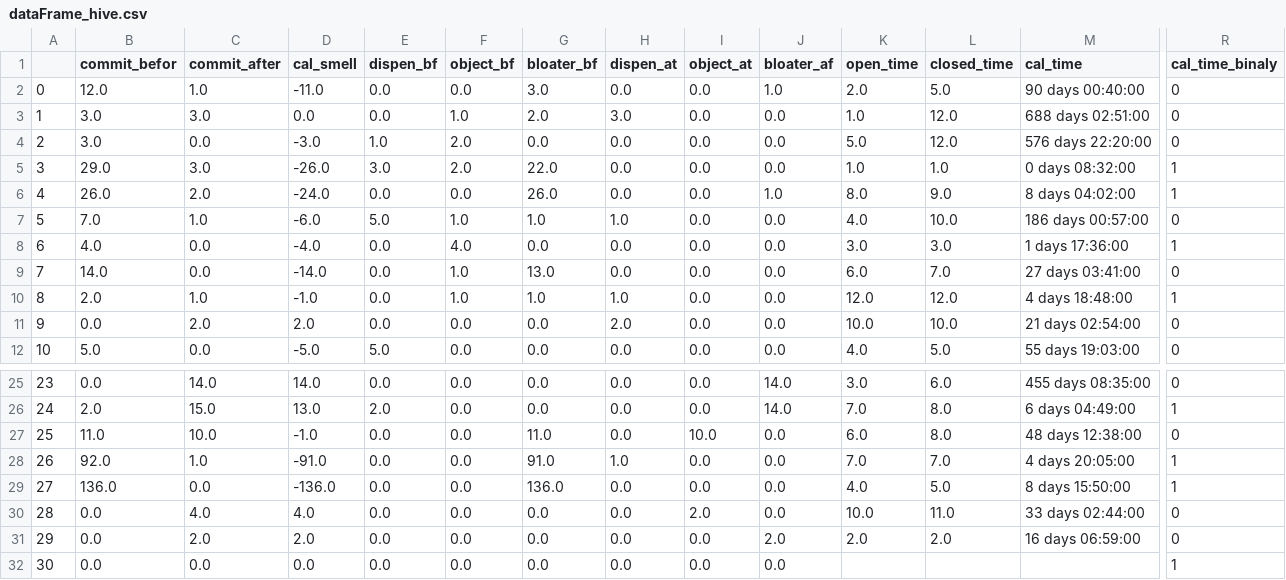
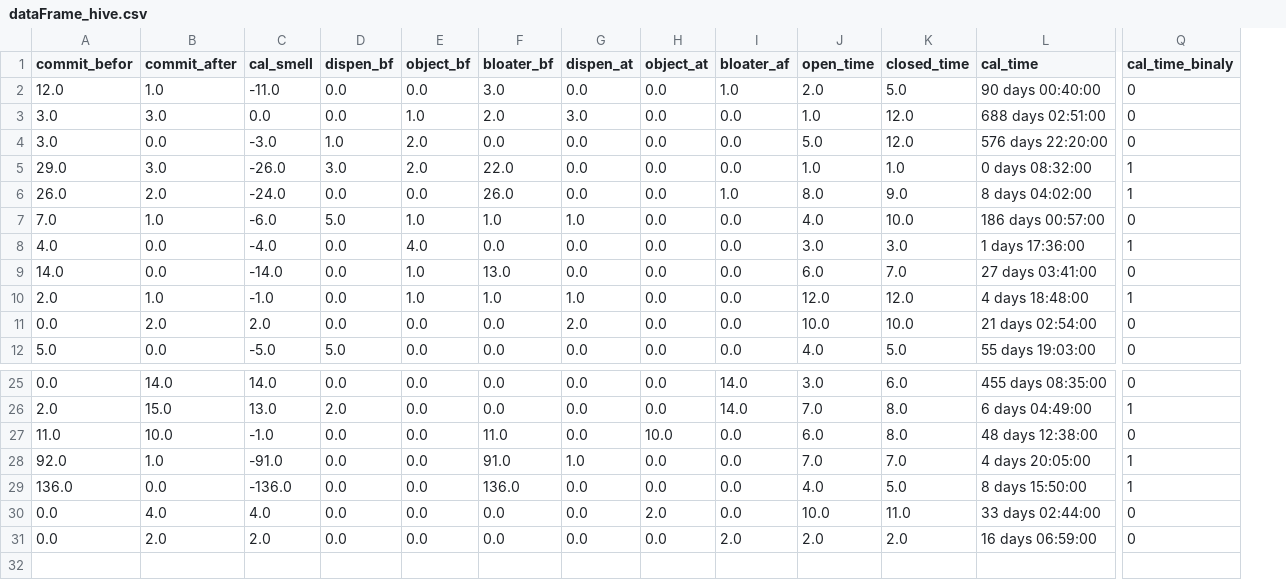
Before and after one commit to beaw21/Demo, a CSV file: dataFrame_hive.csv, drawn as a sheet; only a part is shown, gaps mark what is left out; rows hold the shown columns only; the diff names each change by its address in the sheet, - before the commit and + after, or states it on an @@ line.

```diff
--- a/dataFrame_hive.csv
+++ b/dataFrame_hive.csv
-column A, rows 2-12: 0 | 1 | 2 | 3 | 4 | 5 | 6 | 7 | 8 | 9 | 10; rows 25-31: 23 | 24 | 25 | 26 | 27 | 28 | 29
-row 32: 30 | 0.0 | 0.0 | 0.0 | 0.0 | 0.0 | 0.0 | 0.0 | 0.0 | 0.0 |  |  |  | 1
```
Also changed, not shown: dataFrame_flink.csv, 3 other files.
